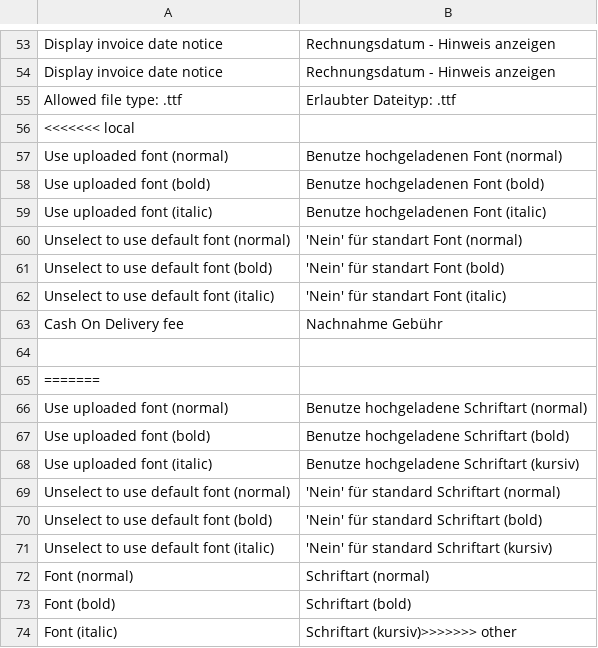
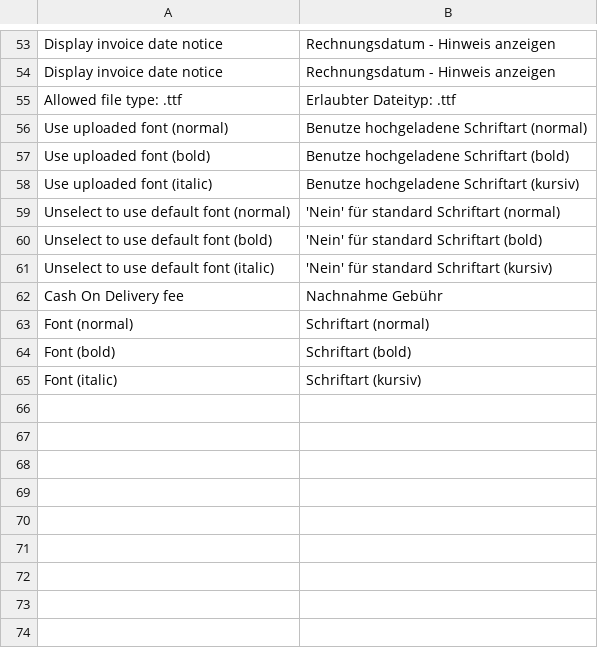
Before and after one commit to symmetrics/mrg_invoicepdf, a CSV file: build/app/locale/de_DE/Symmetrics_InvoicePdf.csv, drawn as a sheet; only a part is shown, gaps mark what is left out.

Commit message:
BLOB-592: Translation file is corrected.

```diff
--- a/build/app/locale/de_DE/Symmetrics_InvoicePdf.csv
+++ b/build/app/locale/de_DE/Symmetrics_InvoicePdf.csv
@@ -55,12 +55,2 @@
 "Allowed file type: .ttf", "Erlaubter Dateityp: .ttf"
-<<<<<<< local
-"Use uploaded font (normal)","Benutze hochgeladenen Font (normal)"
-"Use uploaded font (bold)","Benutze hochgeladenen Font (bold)"
-"Use uploaded font (italic)","Benutze hochgeladenen Font (italic)"
-"Unselect to use default font (normal)","'Nein' für standart Font (normal)"
-"Unselect to use default font (bold)","'Nein' für standart Font (bold)"
-"Unselect to use default font (italic)","'Nein' für standart Font (italic)"
-"Cash On Delivery fee","Nachnahme Gebühr"
-
-=======
 "Use uploaded font (normal)","Benutze hochgeladene Schriftart (normal)"
@@ -71,4 +61,5 @@
 "Unselect to use default font (italic)","'Nein' für standard Schriftart (kursiv)"
+"Cash On Delivery fee","Nachnahme Gebühr"
 "Font (normal)","Schriftart (normal)"
 "Font (bold)","Schriftart (bold)"
-"Font (italic)","Schriftart (kursiv)">>>>>>> other
+"Font (italic)","Schriftart (kursiv)"
```
